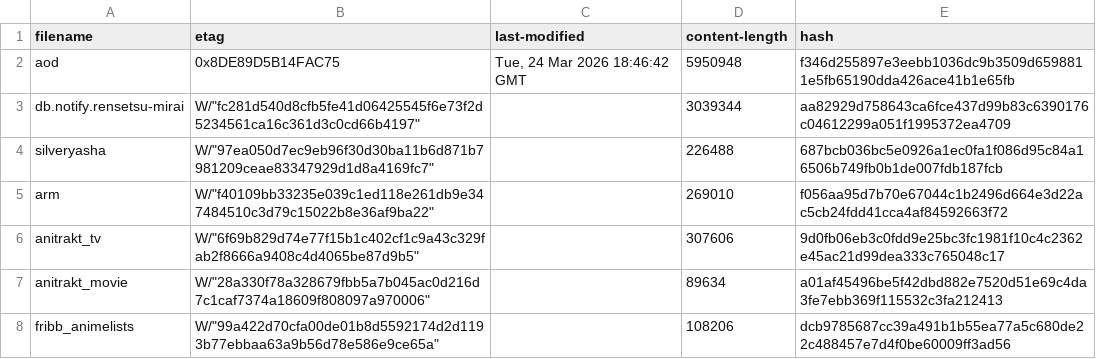
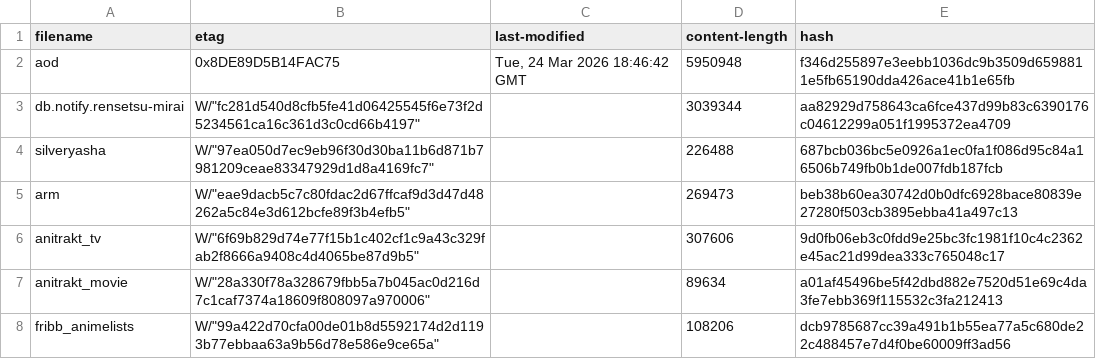
Before and after one commit to nattadasu/animeApi, a TSV file: database/raw/.downloader.tsv, drawn as a sheet.

```diff
--- a/database/raw/.downloader.tsv
+++ b/database/raw/.downloader.tsv
@@ -4,3 +4,3 @@ db.notify.rensetsu-mirai	W/"fc281d540d8cfb5fe41d06425545f6e73f2d5234561ca16c361d
 silveryasha	W/"97ea050d7ec9eb96f30d30ba11b6d871b7981209ceae83347929d1d8a4169fc7"		226488	687bcb036bc5e0926a1ec0fa1f086d95c84a16506b749fb0b1de007fdb187fcb
-arm	W/"f40109bb33235e039c1ed118e261db9e347484510c3d79c15022b8e36af9ba22"		269010	f056aa95d7b70e67044c1b2496d664e3d22ac5cb24fdd41cca4af84592663f72
+arm	W/"eae9dacb5c7c80fdac2d67ffcaf9d3d47d48262a5c84e3d612bcfe89f3b4efb5"		269473	beb38b60ea30742d0b0dfc6928bace80839e27280f503cb3895ebba41a497c13
 anitrakt_tv	W/"6f69b829d74e77f15b1c402cf1c9a43c329fab2f8666a9408c4d4065be87d9b5"		307606	9d0fb06eb3c0fdd9e25bc3fc1981f10c4c2362e45ac21d99dea333c765048c17
```
Also changed, not shown: 14 other files.
